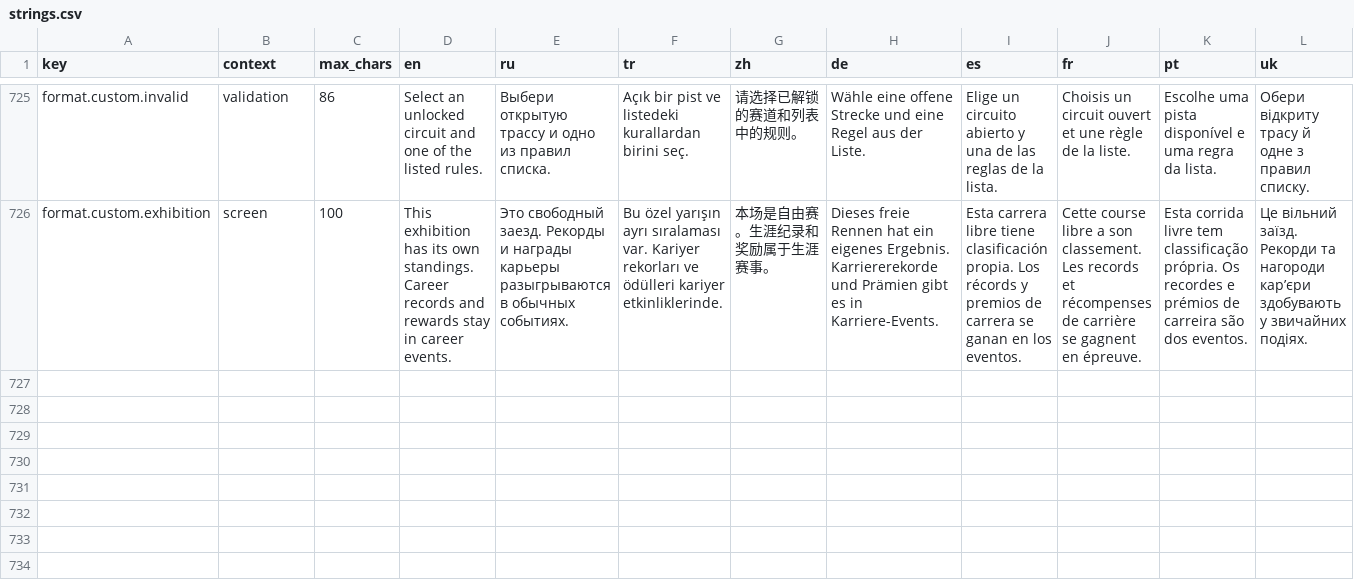
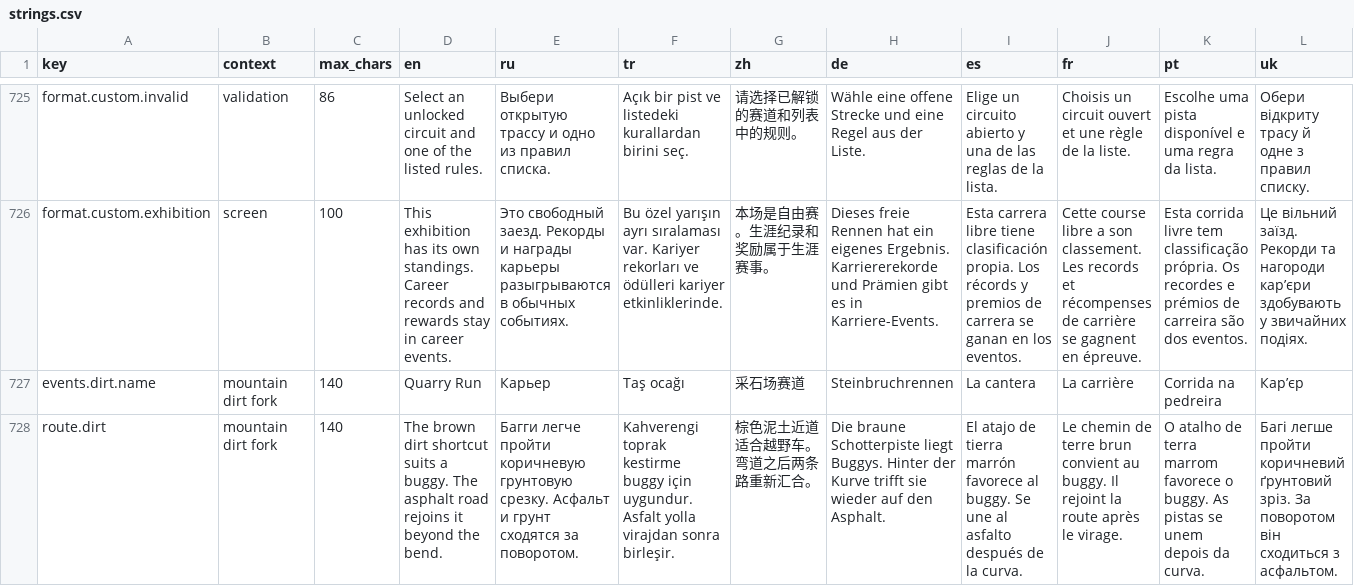
Before and after one commit to yuryjin/CarsGame, a CSV file: Assets/CarsGame/Localization/Source/strings.csv, drawn as a sheet; only a part is shown, gaps mark what is left out; the diff names each change by its address in the sheet, - before the commit and + after, or states it on an @@ line.

Commit message:
Connect the quarry shortcut and persistent rival route choices to every circuit entry point

```diff
--- a/Assets/CarsGame/Localization/Source/strings.csv
+++ b/Assets/CarsGame/Localization/Source/strings.csv
+row 727: events.dirt.name | mountain dirt fork | 140 | Quarry Run | Карьер | Taş ocağı | 采石场赛道 | Steinbruchrennen | La cantera | La carrière | Corrida na pedreira | Кар’єр
+row 728: route.dirt | mountain dirt fork | 140 | The brown dirt shortcut suits a buggy. The asphalt road rejoins it beyond the bend. | Багги легче пройти коричневую грунтовую срезку. Асфальт и грунт сходятся за поворотом. | Kahverengi toprak kestirme buggy için uygundur. Asfalt yolla virajdan sonra birleşir. | 棕色泥土近道适合越野车。弯道之后两条路重新汇合。 | Die braune Schotterpiste liegt Buggys. Hinter der Kurve trifft sie wieder auf den Asphalt. | El atajo de tierra marrón favorece al buggy. Se une al asfalto después de la curva. | Le chemin de terre brun convient au buggy. Il rejoint la route après le virage. | O atalho de terra marrom favorece o buggy. As pistas se unem depois da curva. | Багі легше пройти коричневий ґрунтовий зріз. За поворотом він сходиться з асфальтом.
```
Also changed, not shown: 16 other files.
